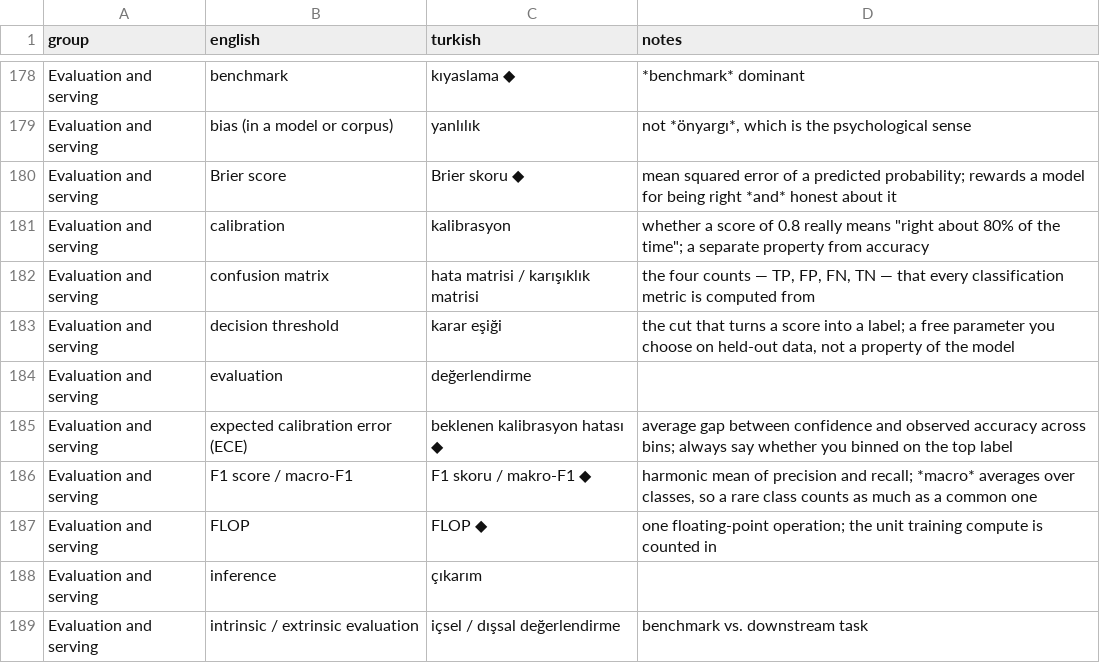
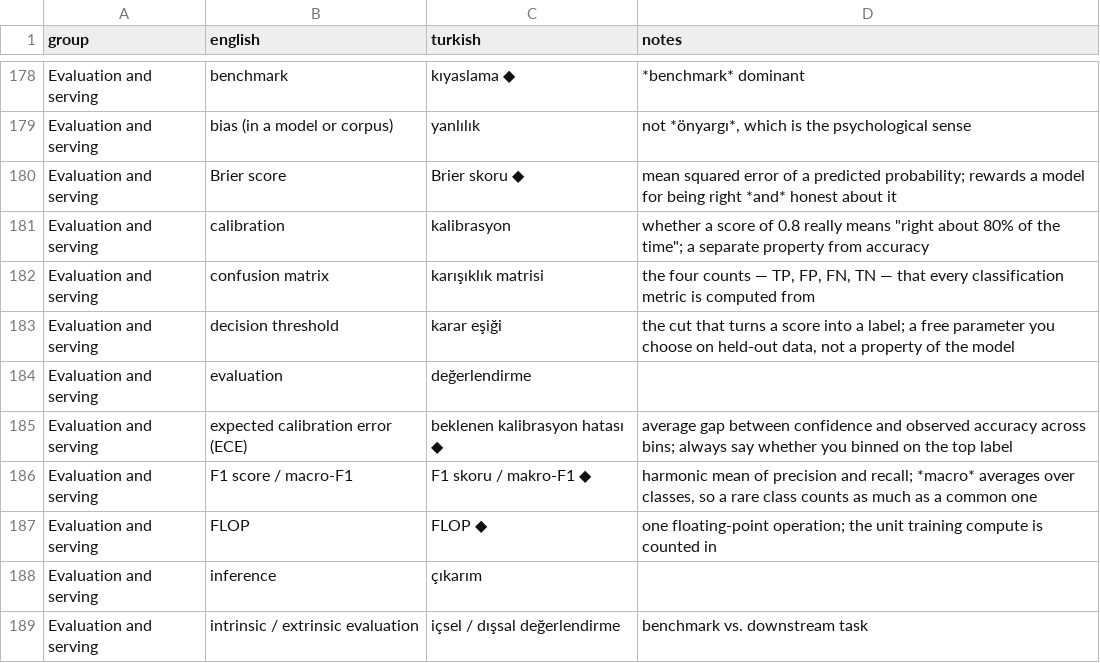
Before and after one commit to bbardakk/metu-applied-nlp, a CSV file: en/appendices/glossary.csv, drawn as a sheet; only a part is shown, gaps mark what is left out.

```diff
--- a/en/appendices/glossary.csv
+++ b/en/appendices/glossary.csv
@@ -181,3 +181,3 @@ Evaluation and serving,Brier score,Brier skoru ◆,mean squared error of a predi
 Evaluation and serving,calibration,kalibrasyon,"whether a score of 0.8 really means ""right about 80% of the time""; a separate property from accuracy"
-Evaluation and serving,confusion matrix,hata matrisi / karışıklık matrisi,"the four counts — TP, FP, FN, TN — that every classification metric is computed from"
+Evaluation and serving,confusion matrix,karışıklık matrisi,"the four counts — TP, FP, FN, TN — that every classification metric is computed from"
 Evaluation and serving,decision threshold,karar eşiği,"the cut that turns a score into a label; a free parameter you choose on held-out data, not a property of the model"
```
Also changed, not shown: 13 other files.
